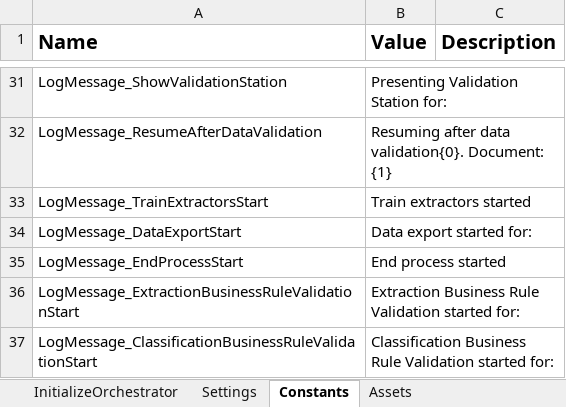
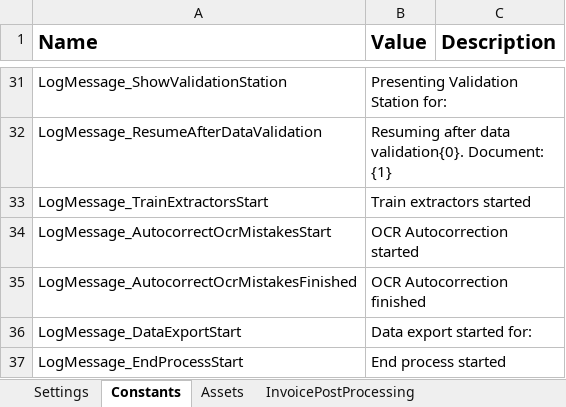
Before and after one commit to UiPath-Services/StudioTemplates, an Excel workbook: DocumentUnderstandingProcess/contentFiles/any/any/pt0/VisualBasic/Data/Config.xlsx, sheet Constants, drawn as a sheet; only a part is shown, gaps mark what is left out; the shorter side is filled out with more unchanged rows; values as stored, in another font and other column widths than the file's, no borders; the diff names each change by its address in the sheet, - before the commit and + after, or states it on an @@ line.

Commit message:
Manual merge of AutocorrectOcrMistakes feature into CrossPlatform_Template; Affected files (pt0) - config, userguide, taxonomy, tests & mocks folders, main attended, main action center, extract, extract validation.

```diff
--- a/DocumentUnderstandingProcess/contentFiles/any/any/pt0/VisualBasic/Data/Config.xlsx (sheet Constants)
+++ b/DocumentUnderstandingProcess/contentFiles/any/any/pt0/VisualBasic/Data/Config.xlsx (sheet Constants)
+row 34: LogMessage_AutocorrectOcrMistakesStart | OCR Autocorrection started
+row 35: LogMessage_AutocorrectOcrMistakesFinished | OCR Autocorrection finished
```
Also changed, not shown: sheet Assets, other sheet tabs, 44 other files.
